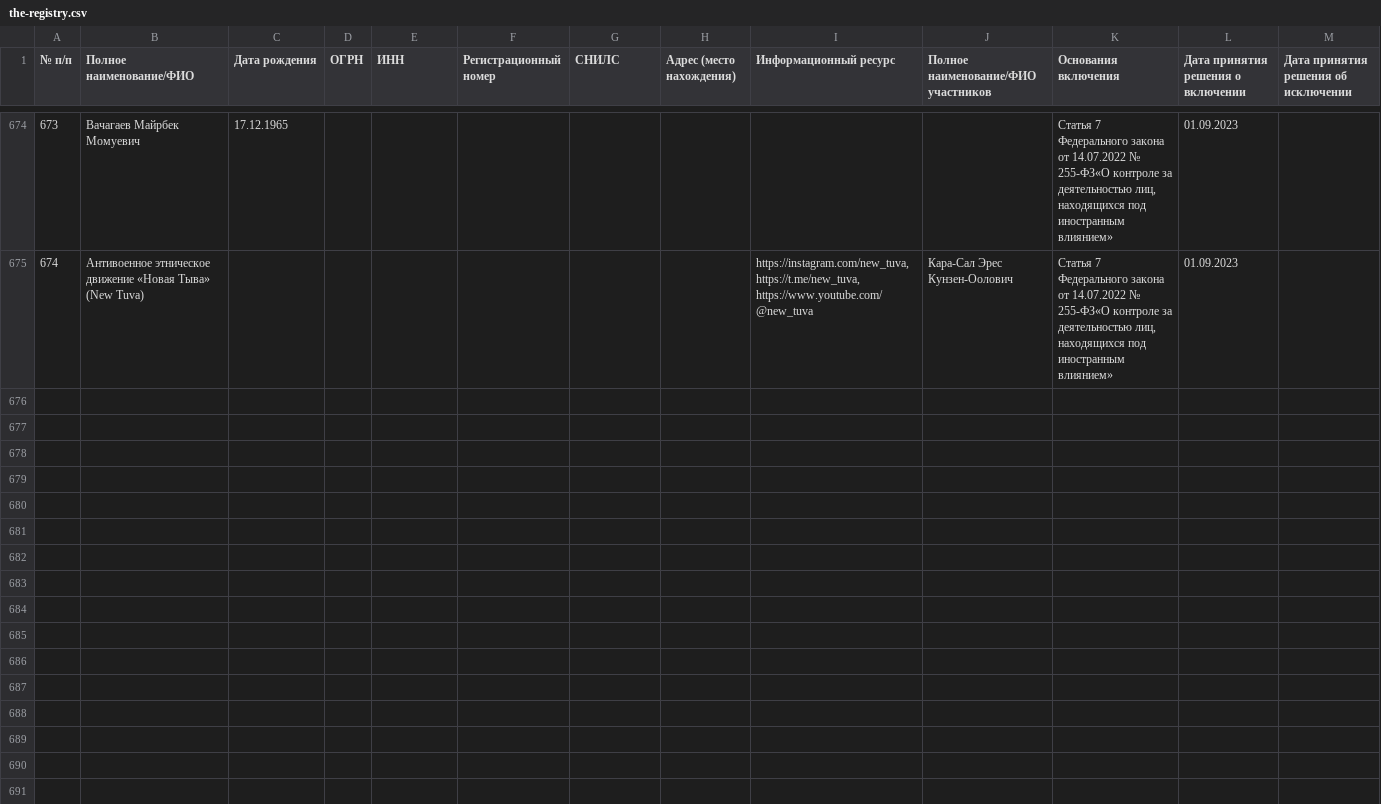
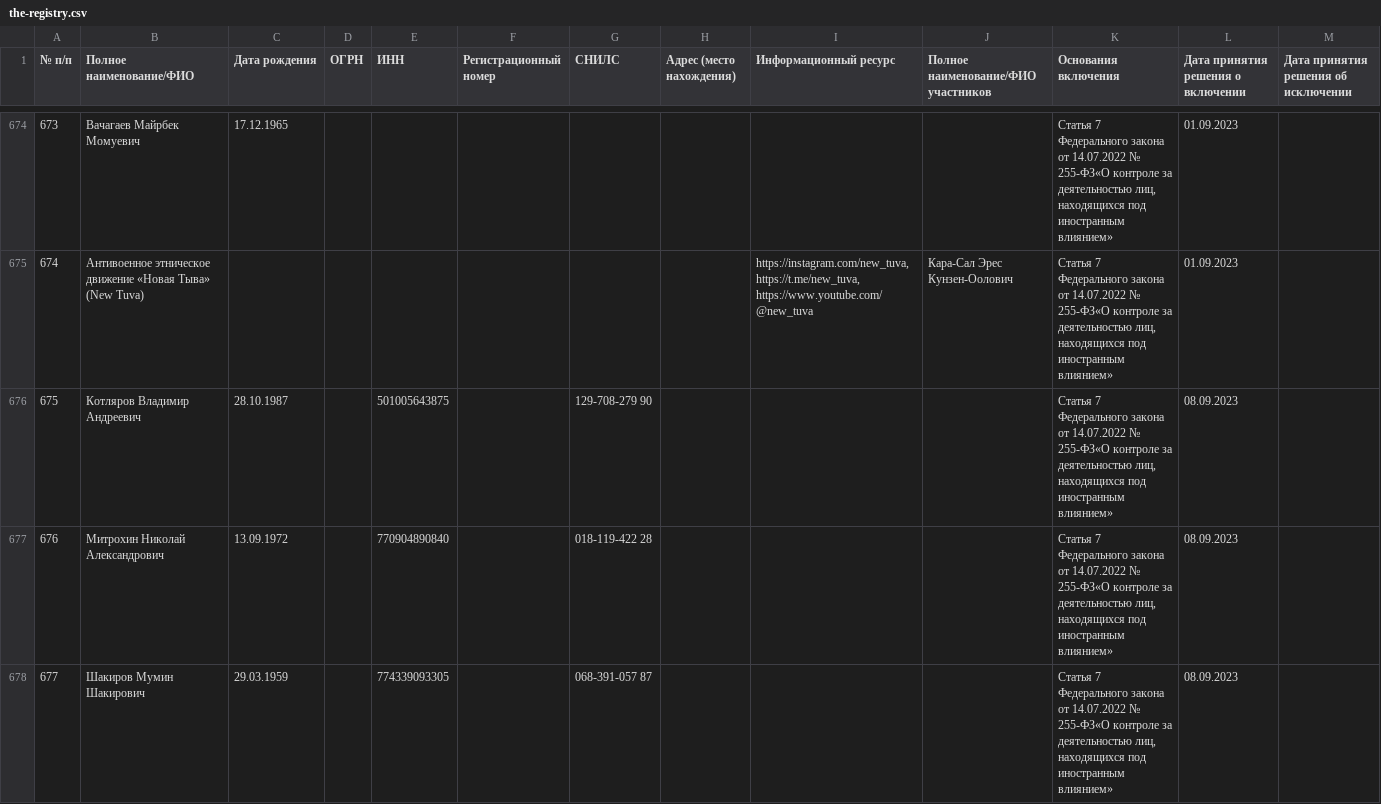
Before and after one commit to theotheo/foreign-agents, a CSV file: data/result/the-registry.csv, drawn as a sheet; only a part is shown, gaps mark what is left out; the diff covers the shown part only.

Commit message:
data: add data for 2023-09-08

```diff
--- a/data/result/the-registry.csv
+++ b/data/result/the-registry.csv
@@ -675 +675,4 @@
 674,Антивоенное этническое движение «Новая Тыва» (New Tuva),,,,,,,"https://instagram.com/new_tuva, https://t.me/new_tuva, https://www.youtube.com/@new_tuva",Кара-Сал Эрес Кунзен-Оолович,"Статья 7 Федерального закона от 14.07.2022 № 255-ФЗ«О контроле за деятельностью лиц, находящихся под иностранным влиянием»",01.09.2023,
+675,Котляров Владимир Андреевич,28.10.1987,,501005643875,,129-708-279 90,,,,"Статья 7 Федерального закона от 14.07.2022 № 255-ФЗ«О контроле за деятельностью лиц, находящихся под иностранным влиянием»",08.09.2023,
+676,Митрохин Николай Александрович,13.09.1972,,770904890840,,018-119-422 28,,,,"Статья 7 Федерального закона от 14.07.2022 № 255-ФЗ«О контроле за деятельностью лиц, находящихся под иностранным влиянием»",08.09.2023,
+677,Шакиров Мумин Шакирович,29.03.1959,,774339093305,,068-391-057 87,,,,"Статья 7 Федерального закона от 14.07.2022 № 255-ФЗ«О контроле за деятельностью лиц, находящихся под иностранным влиянием»",08.09.2023,
```
Also changed, not shown: 3 added rows elsewhere in this file, 2 other files.
